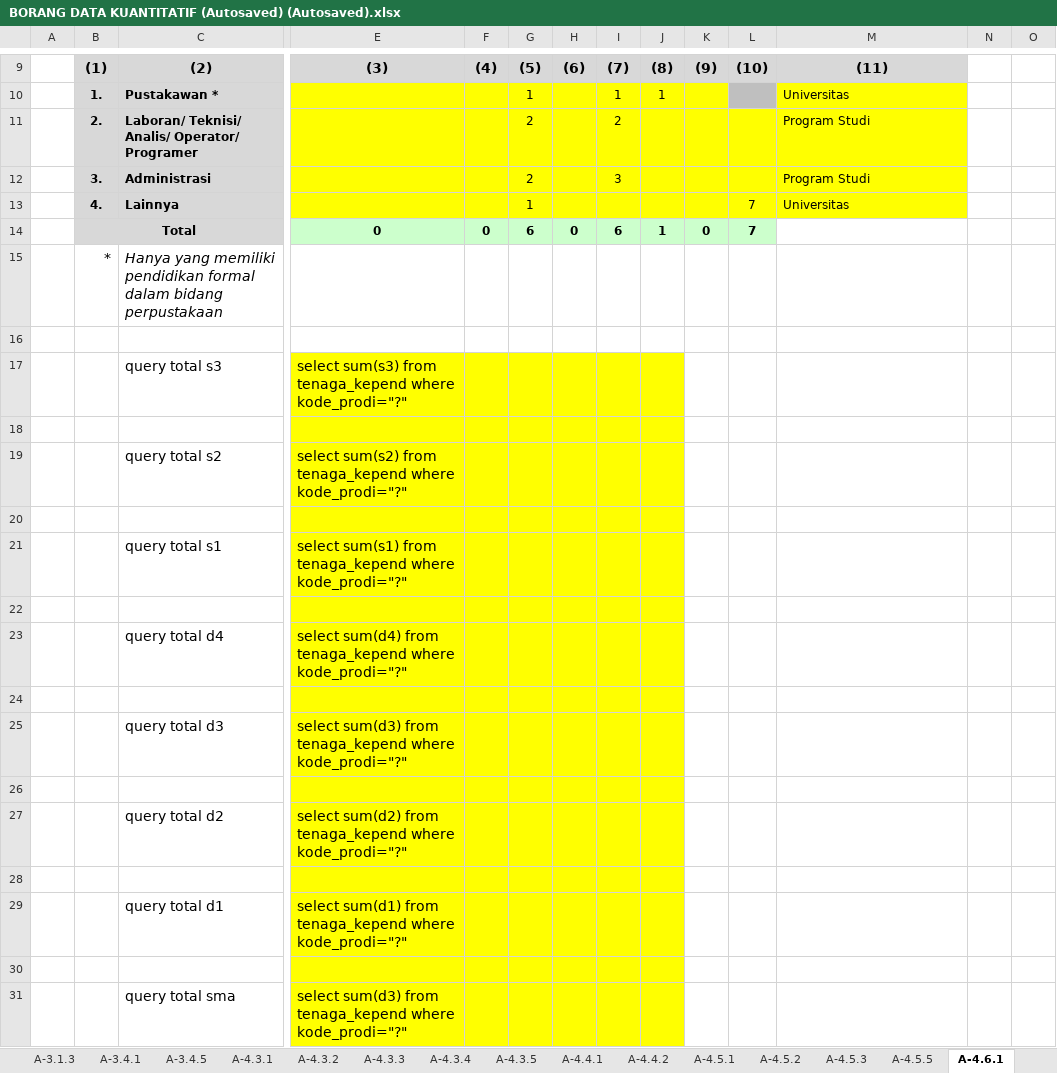
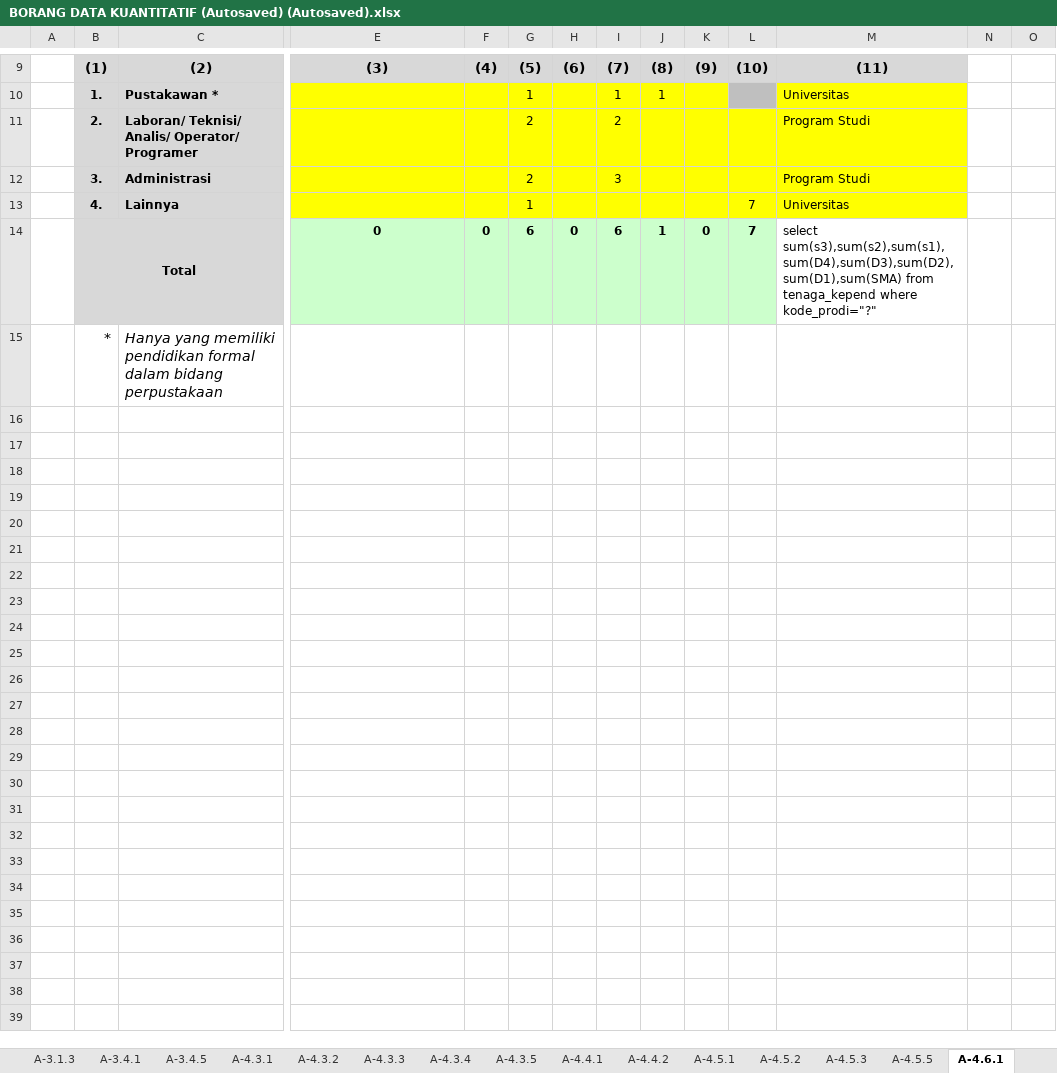
Before and after one commit to Sadega345/Dokumen, an Excel workbook: BORANG DATA KUANTITATIF (Autosaved) (Autosaved).xlsx, sheet A-4.6.1, drawn as a sheet; only a part is shown, gaps mark what is left out; values as stored, in another font and other column widths than the file's, no borders; charts and pictures not drawn; rows hold the shown columns only; the diff names each change by its address in the sheet, - before the commit and + after, or states it on an @@ line.

```diff
--- a/BORANG DATA KUANTITATIF (Autosaved) (Autosaved).xlsx (sheet A-4.6.1)
+++ b/BORANG DATA KUANTITATIF (Autosaved) (Autosaved).xlsx (sheet A-4.6.1)
-M14: (empty)
+M14: select sum(s3),sum(s2),sum(s1),sum(D4),sum(D3),sum(D2),sum(D1),sum(SMA) from tenaga_kepend where kode_prodi="?"
-row 16: (empty)
-row 17:  |  | query total s3 | select sum(s3) from tenaga_kepend where kode_prodi="?"
-row 18: (empty)
-row 19:  |  | query total s2 | select sum(s2) from tenaga_kepend where kode_prodi="?"
-row 20: (empty)
-row 21:  |  | query total s1 | select sum(s1) from tenaga_kepend where kode_prodi="?"
-row 22: (empty)
-row 23:  |  | query total d4 | select sum(d4) from tenaga_kepend where kode_prodi="?"
-row 24: (empty)
-row 25:  |  | query total d3 | select sum(d3) from tenaga_kepend where kode_prodi="?"
-row 26: (empty)
-row 27:  |  | query total d2 | select sum(d2) from tenaga_kepend where kode_prodi="?"
-row 28: (empty)
-row 29:  |  | query total d1 | select sum(d1) from tenaga_kepend where kode_prodi="?"
-row 30: (empty)
-row 31:  |  | query total sma | select sum(d3) from tenaga_kepend where kode_prodi="?"
```
Also changed, not shown: sheet A-6.2.1.1, sheet A-5.5.2, sheet A-5.4.1, sheet A-5.1.2.1, sheet A-7.1.2, sheet B-3.1.2, 11 more sheets, formulas that keep their value, charts or pictures, 2 other files.
